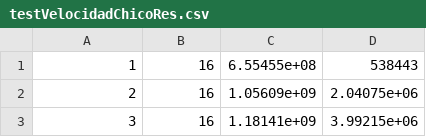
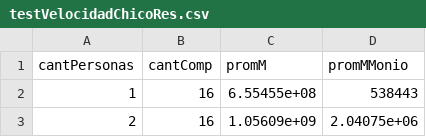
Before and after one commit to smcsicardi/metnum-tp2, a CSV file: implementacion/csv/testVelocidadChicoRes.csv, drawn as a sheet; only a part is shown; the shorter side is filled out with more unchanged rows.

Commit message:
matriz de comparacion de tiempos M y MMonio Red

```diff
--- a/implementacion/csv/testVelocidadChicoRes.csv
+++ b/implementacion/csv/testVelocidadChicoRes.csv
@@ -1 +1,2 @@
+cantPersonas,cantComp,promM,promMMonio
 1,16,6.55455e+08,538443
```
Also changed, not shown: 2 other files.
